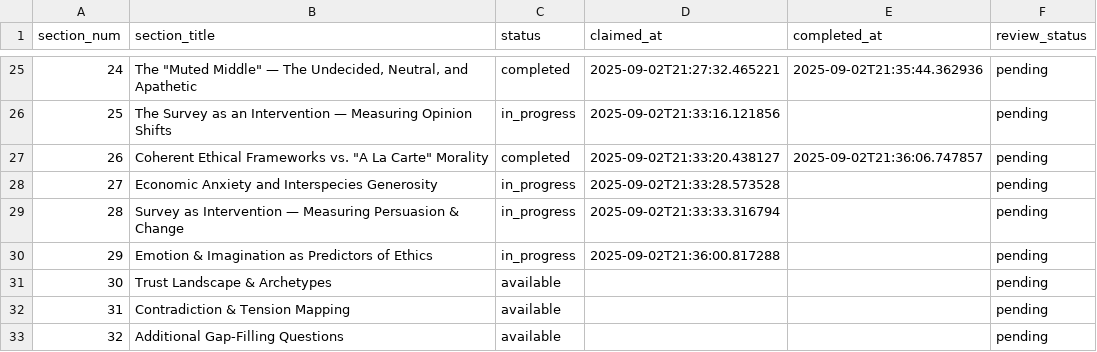
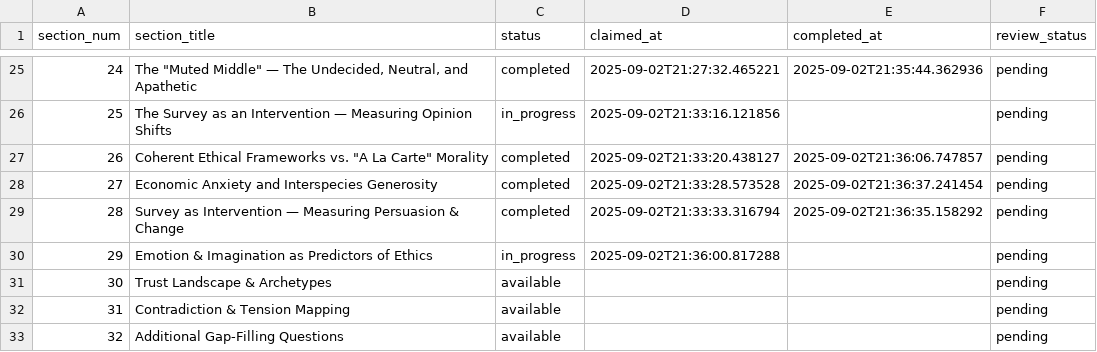
Before and after one commit to brandonjackson/global-dialogues, a CSV file: analysis_output/GD5/research/tracker.csv, drawn as a sheet; only a part is shown, gaps mark what is left out.

Commit message:
Complete Section 28 analysis - data limitation identified

```diff
--- a/analysis_output/GD5/research/tracker.csv
+++ b/analysis_output/GD5/research/tracker.csv
@@ -27,4 +27,4 @@ section_num,section_title,status,claimed_at,completed_at,review_status
 26,"Coherent Ethical Frameworks vs. ""A La Carte"" Morality",completed,2025-09-02T21:33:20.438127,2025-09-02T21:36:06.747857,pending
-27,Economic Anxiety and Interspecies Generosity,in_progress,2025-09-02T21:33:28.573528,,pending
-28,Survey as Intervention — Measuring Persuasion & Change,in_progress,2025-09-02T21:33:33.316794,,pending
+27,Economic Anxiety and Interspecies Generosity,completed,2025-09-02T21:33:28.573528,2025-09-02T21:36:37.241454,pending
+28,Survey as Intervention — Measuring Persuasion & Change,completed,2025-09-02T21:33:33.316794,2025-09-02T21:36:35.158292,pending
 29,Emotion & Imagination as Predictors of Ethics,in_progress,2025-09-02T21:36:00.817288,,pending
```
Also changed, not shown: 3 other files.
